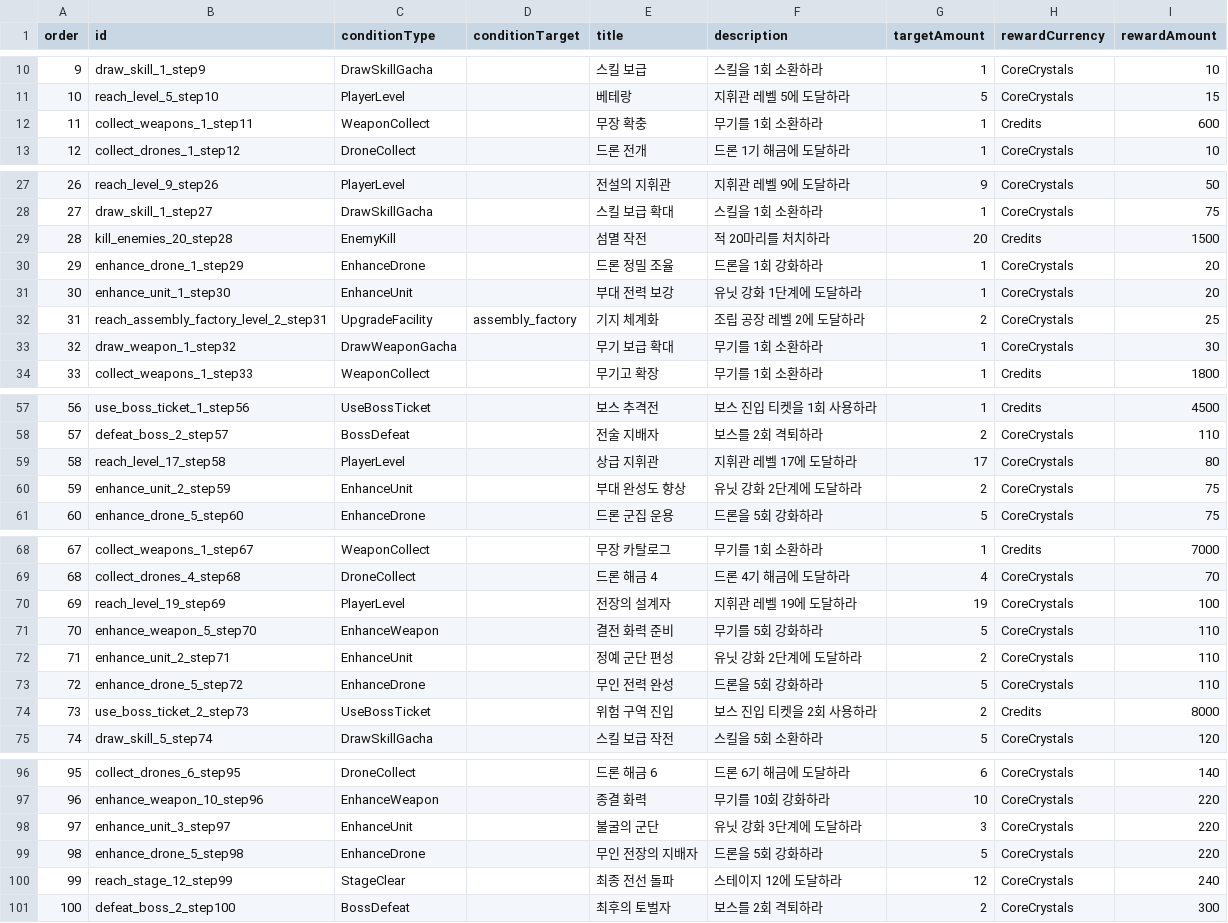
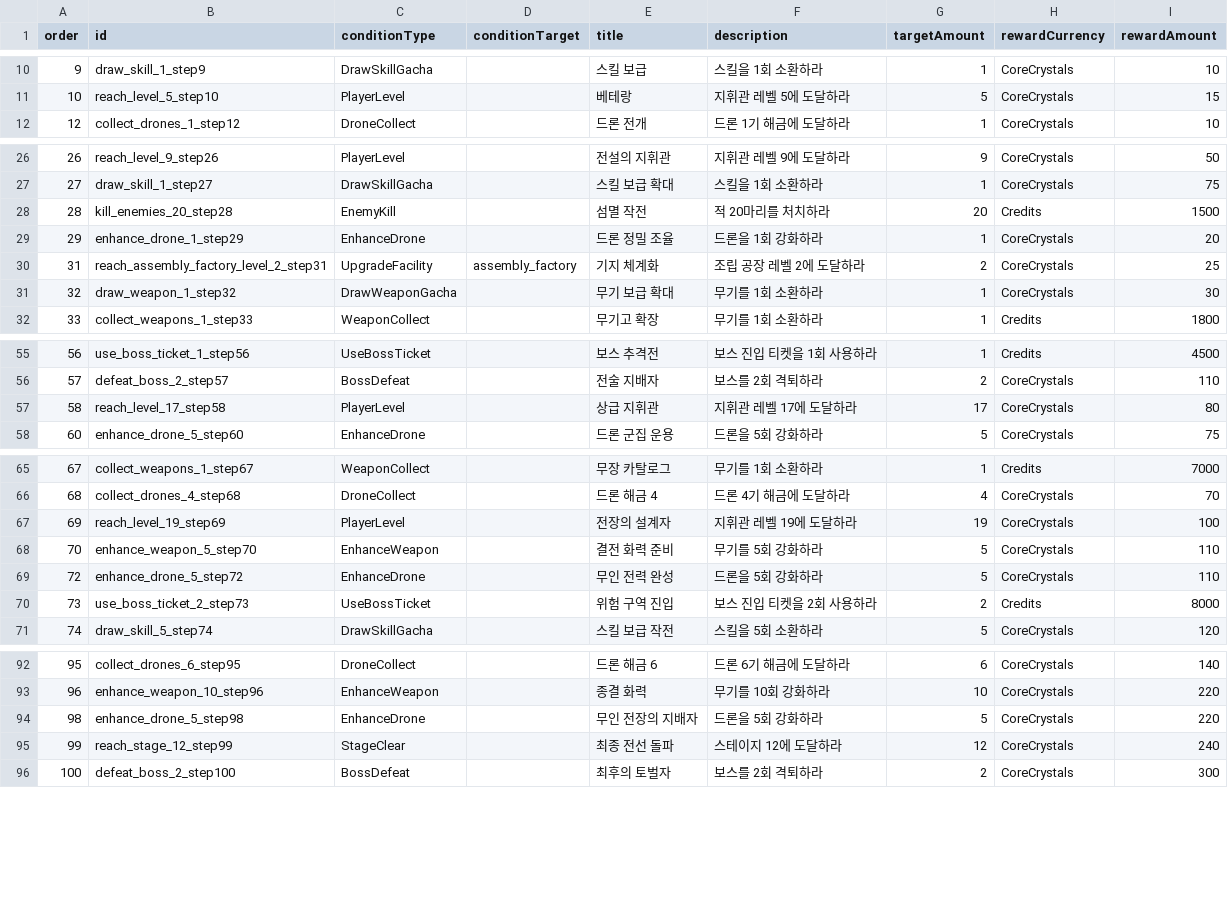
Before and after one commit to myth0629/CT03-RedBreacher-Portfolio, a CSV file: Assets/Resources/Guide/guide_missions.csv, drawn as a sheet; only a part is shown, gaps mark what is left out; the diff covers the shown part only; the diff names each change by its address in the sheet, - before the commit and + after, or states it on an @@ line.

```diff
--- a/Assets/Resources/Guide/guide_missions.csv
+++ b/Assets/Resources/Guide/guide_missions.csv
-row 12: 11 | collect_weapons_1_step11 | WeaponCollect |  | 무장 확충 | 무기를 1회 소환하라 | 1 | Credits | 600
-row 31: 30 | enhance_unit_1_step30 | EnhanceUnit |  | 부대 전력 보강 | 유닛 강화 1단계에 도달하라 | 1 | CoreCrystals | 20
-row 60: 59 | enhance_unit_2_step59 | EnhanceUnit |  | 부대 완성도 향상 | 유닛 강화 2단계에 도달하라 | 2 | CoreCrystals | 75
-row 72: 71 | enhance_unit_2_step71 | EnhanceUnit |  | 정예 군단 편성 | 유닛 강화 2단계에 도달하라 | 2 | CoreCrystals | 110
-row 98: 97 | enhance_unit_3_step97 | EnhanceUnit |  | 불굴의 군단 | 유닛 강화 3단계에 도달하라 | 3 | CoreCrystals | 220
```
Also changed, not shown: 13 removed rows elsewhere in this file, 3 other files.
